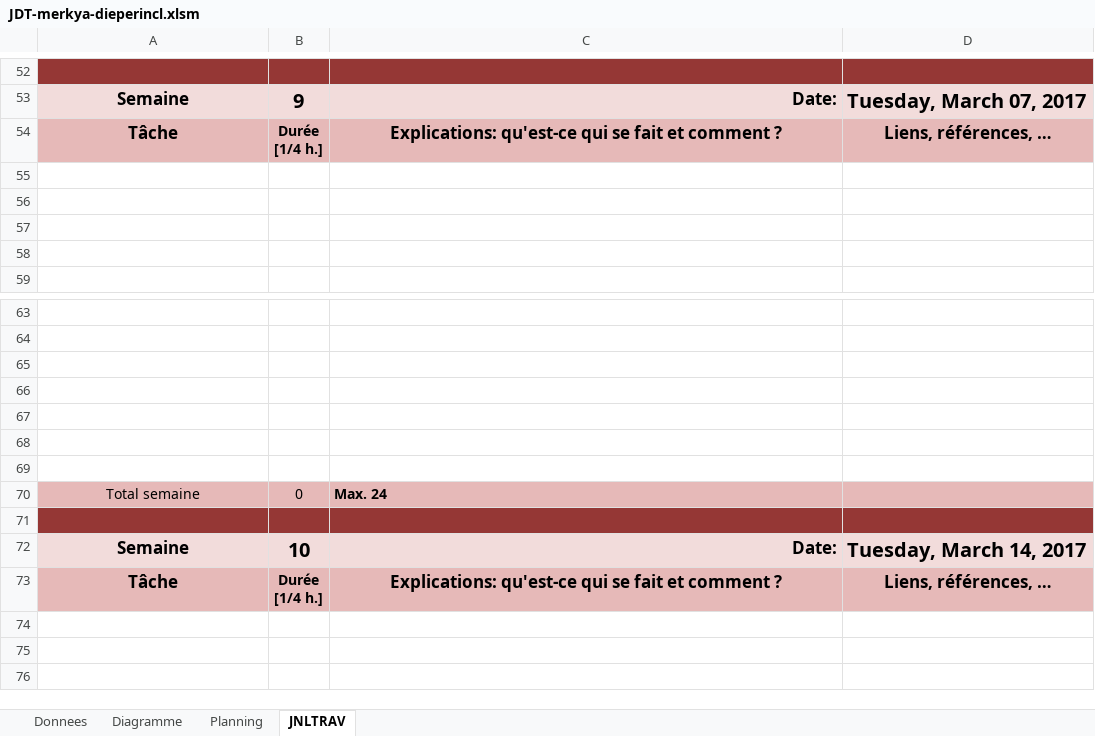
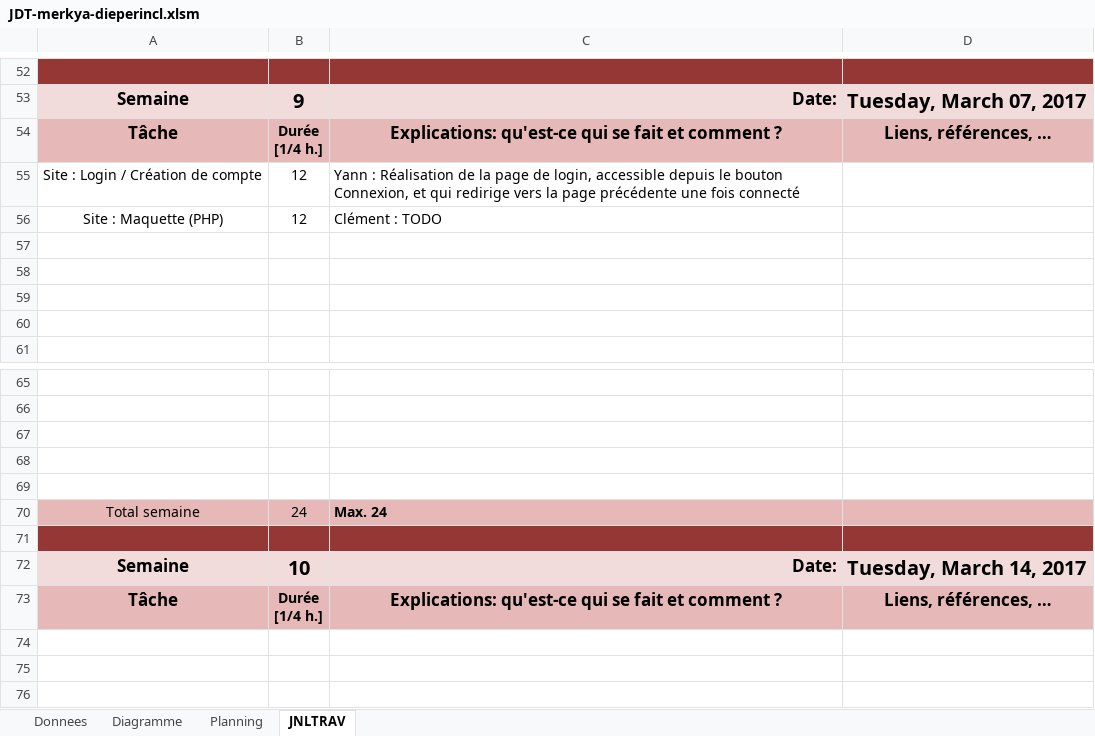
Before and after one commit to Pistou2/P_Web, an Excel workbook: Doc/JDT-merkya-dieperincl.xlsm, sheet JNLTRAV, drawn as a sheet; only a part is shown, gaps mark what is left out; values as stored, in another font and other column widths than the file's, no borders; charts and pictures not drawn; removed rows and columns are numbered as before the commit, all else as after; the diff names each change by its address in the sheet, - before the commit and + after, or states it on an @@ line.

```diff
--- a/Doc/JDT-merkya-dieperincl.xlsm (sheet JNLTRAV)
+++ b/Doc/JDT-merkya-dieperincl.xlsm (sheet JNLTRAV)
+row 55: Site : Login / Création de compte | 12 | Yann : Réalisation de la page de login, accessible depuis le bouton Connexion, et qui redirige vers la page précédente une fois connecté
+row 56: Site : Maquette (PHP) | 12 | Clément : TODO
-row 68: (empty)
-row 69: (empty)
-B70: 0
+B70: 24
```
Also changed, not shown: sheet Diagramme, charts or pictures.
